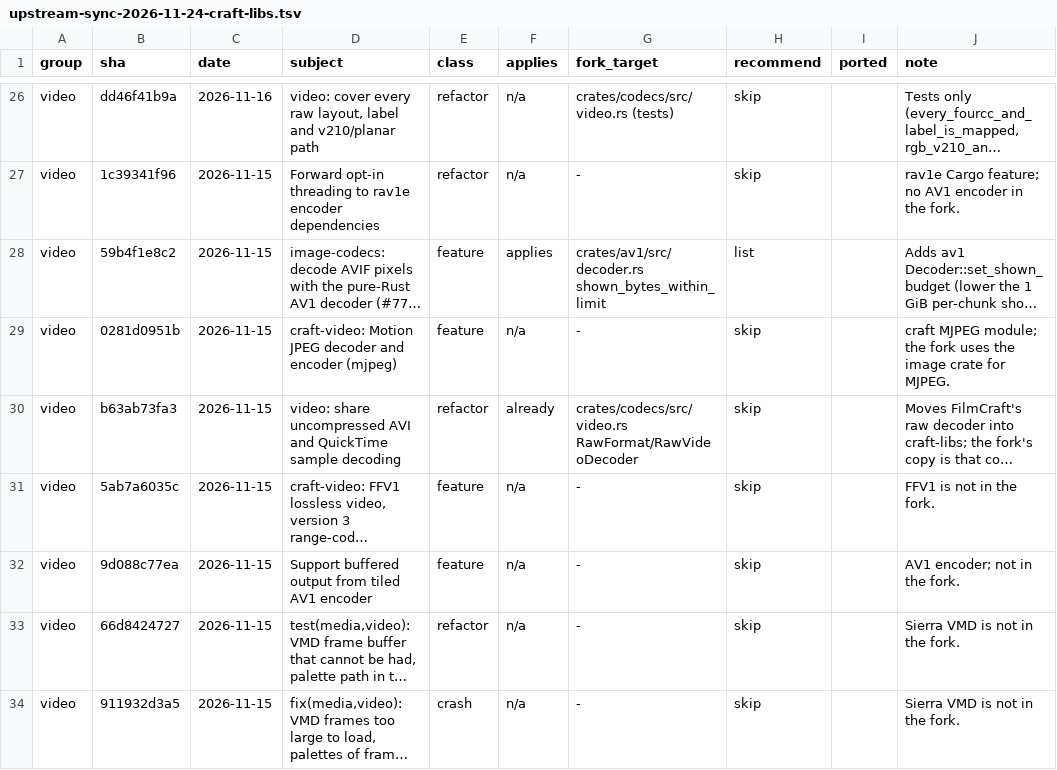
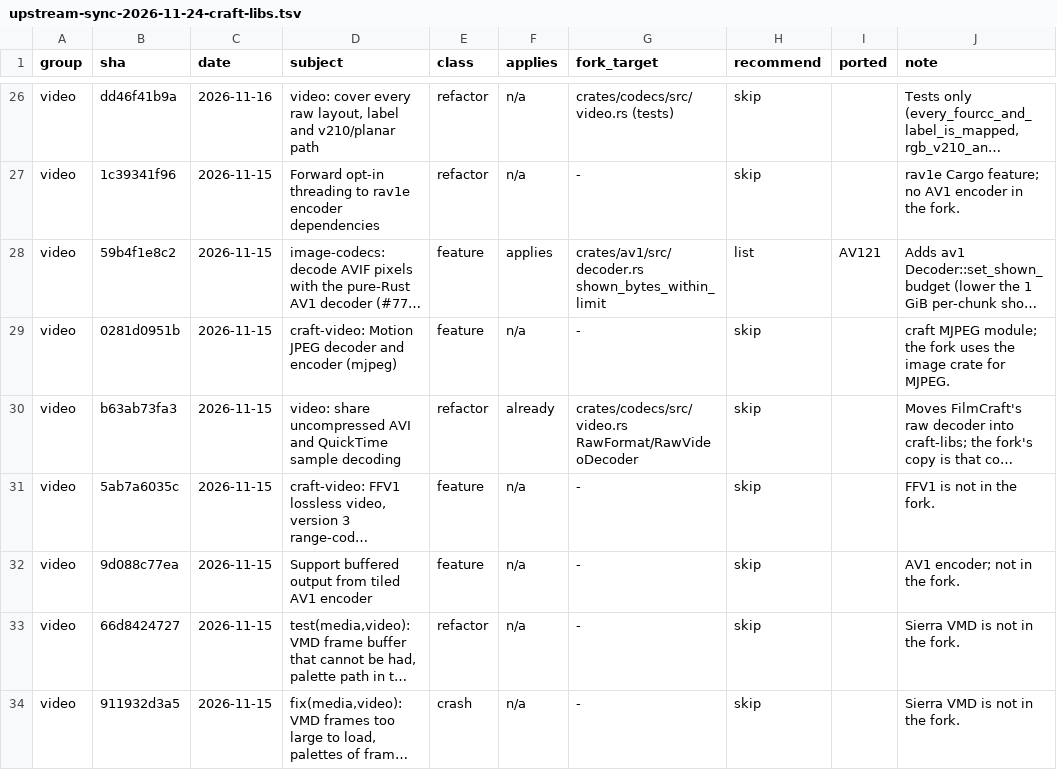
Before and after one commit to moheshmohan/AutoCut, a TSV file: plan/upstream-sync-2026-11-24-craft-libs.tsv, drawn as a sheet; only a part is shown, gaps mark what is left out; long unchanged cells end in …; the diff names each change by its address in the sheet, - before the commit and + after, or states it on an @@ line.

```diff
--- a/plan/upstream-sync-2026-11-24-craft-libs.tsv
+++ b/plan/upstream-sync-2026-11-24-craft-libs.tsv
-I28 (ported): (empty)
+I28 (ported): AV121
```
Also changed, not shown: 10 other files.
